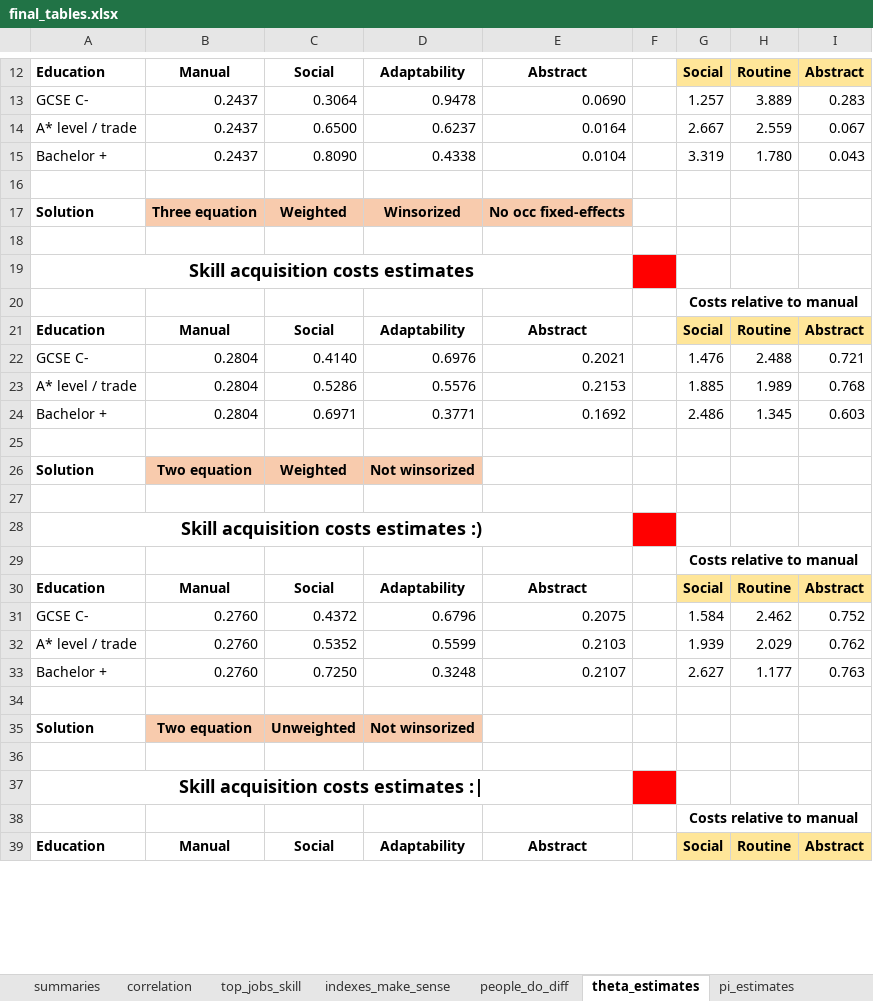
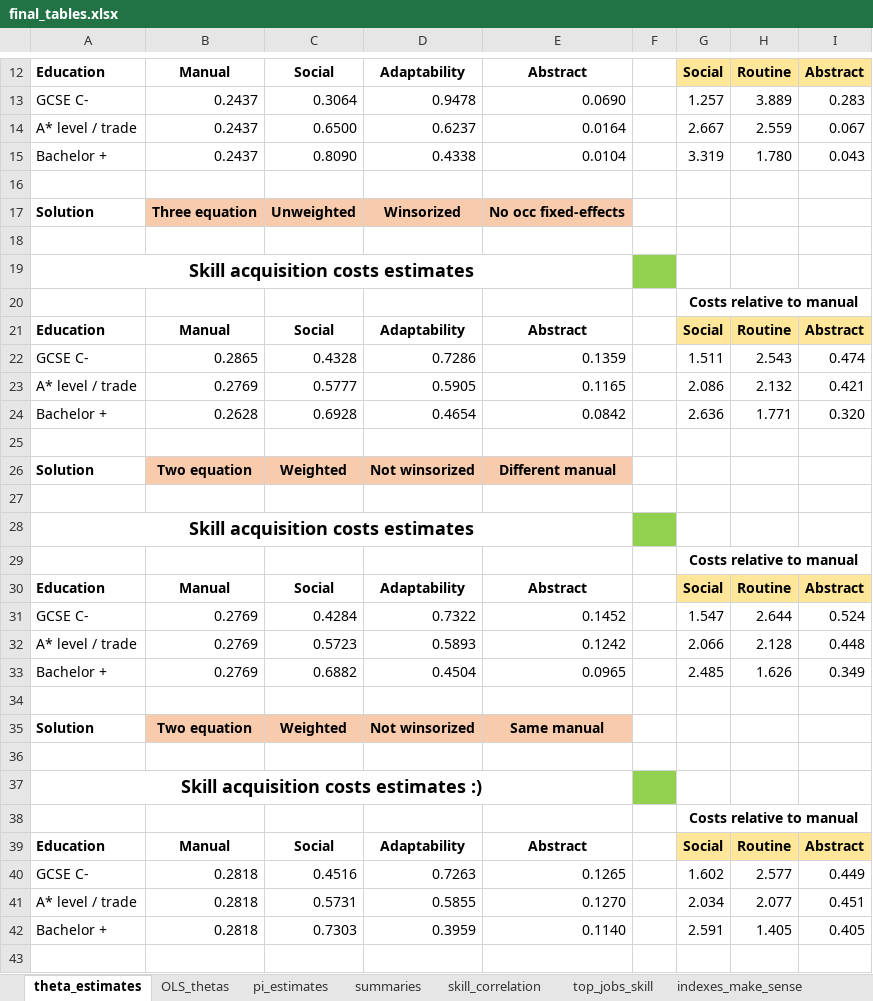
Before and after one commit to cesarlgm/skills_uk, an Excel workbook: results/tables/final_tables.xlsx, sheet theta_estimates, drawn as a sheet; only a part is shown, gaps mark what is left out; values as stored, in another font and other column widths than the file's, no borders; conditional formats not drawn; removed rows and columns are numbered as before the commit, all else as after; the diff covers the shown part only; the diff names each change by its address in the sheet, - before the commit and + after, or states it on an @@ line.

Commit message:
Finished fixing mess

```diff
--- a/results/tables/final_tables.xlsx (sheet theta_estimates)
+++ b/results/tables/final_tables.xlsx (sheet theta_estimates)
-sheet tab: correlation
+sheet tab: skill_correlation
+sheet tab: OLS_thetas
@@ sheet tab order changed: theta_estimates | OLS_thetas | pi_estimates | summaries | skill_correlation | top_jobs_skill | indexes_make_sense @@
@@ row 17 moved to row 8: Solution @@
@@ row 8 moved to row 17: Solution @@
-F19 fill: #FF0000
+F19 fill: #92D050
-row 22: GCSE C- | 0.2804 | 0.4140 | 0.6976 | 0.2021 |  | 1.476 | 2.488 | 0.721
-row 23: A* level / trade | 0.2804 | 0.5286 | 0.5576 | 0.2153 |  | 1.885 | 1.989 | 0.768
-row 24: Bachelor + | 0.2804 | 0.6971 | 0.3771 | 0.1692 |  | 2.486 | 1.345 | 0.603
+row 22: GCSE C- | 0.2865 | 0.4328 | 0.7286 | 0.1359 |  | 1.511 | 2.543 | 0.474
+row 23: A* level / trade | 0.2769 | 0.5777 | 0.5905 | 0.1165 |  | 2.086 | 2.132 | 0.421
+row 24: Bachelor + | 0.2628 | 0.6928 | 0.4654 | 0.0842 |  | 2.636 | 1.771 | 0.320
-E26: (empty)
+E26: Different manual
-E26 fill: none
+E26 fill: #F8CBAD
+row 27: (empty)
+row 28: Skill acquisition costs estimates
@@ row 38 moved to row 29: Costs relative to manual @@
@@ row 39 moved to row 30: Education @@
+row 31: GCSE C- | 0.2769 | 0.4284 | 0.7322 | 0.1452 |  | 1.547 | 2.644 | 0.524
+row 32: A* level / trade | 0.2769 | 0.5723 | 0.5893 | 0.1242 |  | 2.066 | 2.128 | 0.448
+row 33: Bachelor + | 0.2769 | 0.6882 | 0.4504 | 0.0965 |  | 2.485 | 1.626 | 0.349
+row 34: (empty)
+row 35: Solution | Two equation | Weighted | Not winsorized | Same manual
-F37 fill: #FF0000
+F37 fill: #92D050
-row 31: GCSE C- | 0.2760 | 0.4372 | 0.6796 | 0.2075 |  | 1.584 | 2.462 | 0.752
-row 32: A* level / trade | 0.2760 | 0.5352 | 0.5599 | 0.2103 |  | 1.939 | 2.029 | 0.762
-row 33: Bachelor + | 0.2760 | 0.7250 | 0.3248 | 0.2107 |  | 2.627 | 1.177 | 0.763
+row 40: GCSE C- | 0.2818 | 0.4516 | 0.7263 | 0.1265 |  | 1.602 | 2.577 | 0.449
+row 41: A* level / trade | 0.2818 | 0.5731 | 0.5855 | 0.1270 |  | 2.034 | 2.077 | 0.451
+row 42: Bachelor + | 0.2818 | 0.7303 | 0.3959 | 0.1140 |  | 2.591 | 1.405 | 0.405
-row 35: Solution | Two equation | Unweighted | Not winsorized
-row 36: (empty)
-row 37: Skill acquisition costs estimates :
```
Also changed, not shown: 3 added rows, 7 removed rows and 3 edited cells elsewhere in this sheet, charts or pictures.
